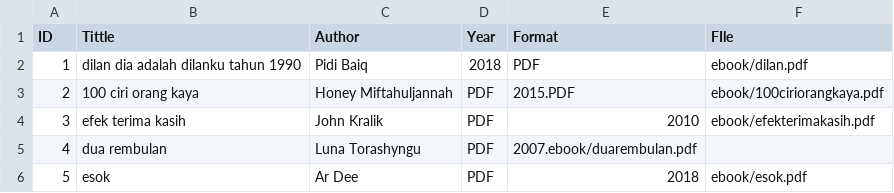
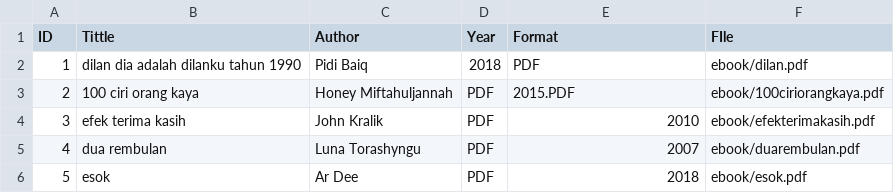
Before and after one commit to Supern4yr/digitallibrary, a CSV file: metadata/metadata.csv, drawn as a sheet.

Commit message:
Update metadata.csv

```diff
--- a/metadata/metadata.csv
+++ b/metadata/metadata.csv
@@ -4,3 +4,3 @@ ID, Tittle, Author, Year, Format, FIle
 3,efek terima kasih,John Kralik,PDF,2010,ebook/efekterimakasih.pdf
-4,dua rembulan,Luna Torashyngu,PDF,2007.ebook/duarembulan.pdf
+4,dua rembulan,Luna Torashyngu,PDF,2007,ebook/duarembulan.pdf
 5,esok,Ar Dee,PDF,2018,ebook/esok.pdf
```
